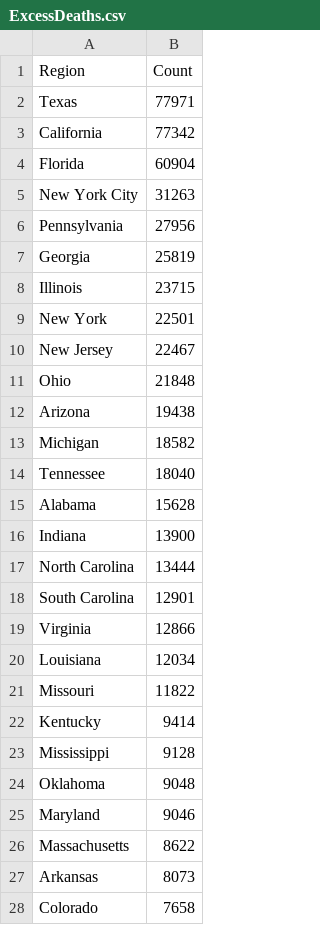
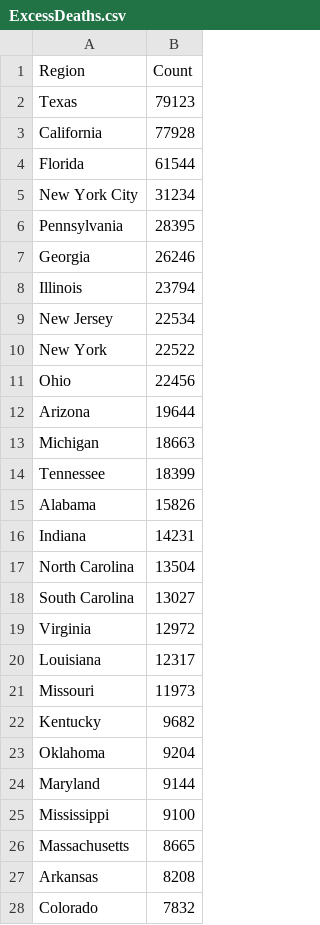
Before and after one commit to mcculley/mcculley.github.io, a CSV file: VisualizingObservedDeaths/ExcessDeaths.csv, drawn as a sheet; only a part is shown; the diff covers the shown part only.

```diff
--- a/VisualizingObservedDeaths/ExcessDeaths.csv
+++ b/VisualizingObservedDeaths/ExcessDeaths.csv
@@ -1,28 +1,28 @@
 Region,Count
-Texas,77971
-California,77342
-Florida,60904
-New York City,31263
-Pennsylvania,27956
-Georgia,25819
-Illinois,23715
-New York,22501
-New Jersey,22467
-Ohio,21848
-Arizona,19438
-Michigan,18582
-Tennessee,18040
-Alabama,15628
-Indiana,13900
-North Carolina,13444
-South Carolina,12901
-Virginia,12866
-Louisiana,12034
-Missouri,11822
-Kentucky,9414
-Mississippi,9128
-Oklahoma,9048
-Maryland,9046
-Massachusetts,8622
-Arkansas,8073
-Colorado,7658
+Texas,79123
+California,77928
+Florida,61544
+New York City,31234
+Pennsylvania,28395
+Georgia,26246
+Illinois,23794
+New Jersey,22534
+New York,22522
+Ohio,22456
+Arizona,19644
+Michigan,18663
+Tennessee,18399
+Alabama,15826
+Indiana,14231
+North Carolina,13504
+South Carolina,13027
+Virginia,12972
+Louisiana,12317
+Missouri,11973
+Kentucky,9682
+Oklahoma,9204
+Maryland,9144
+Mississippi,9100
+Massachusetts,8665
+Arkansas,8208
+Colorado,7832
```
Also changed, not shown: 1 added row, 1 removed row and 25 edited cells elsewhere in this file, VisualizingObservedDeaths/DeathsPer100000-triples.csv, VisualizingObservedDeaths/DeathsPer100000.csv, 55 other files.
